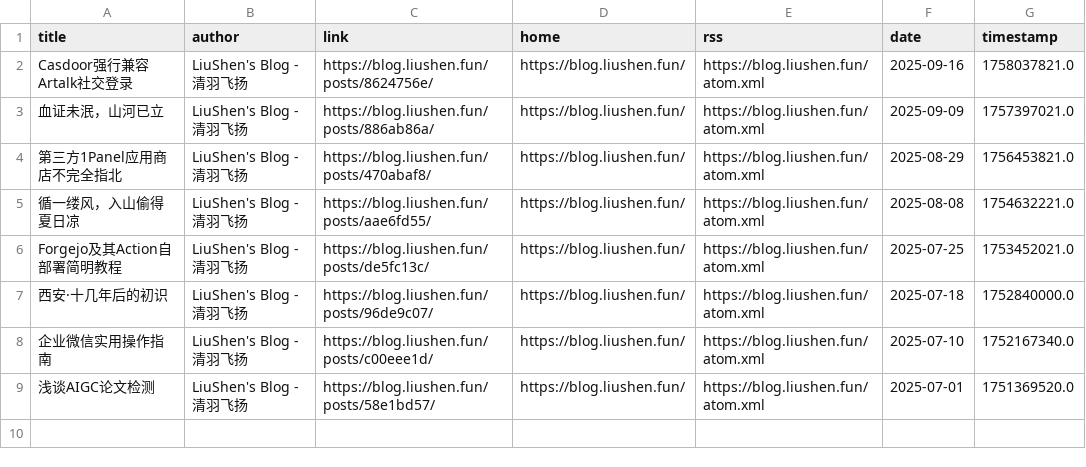
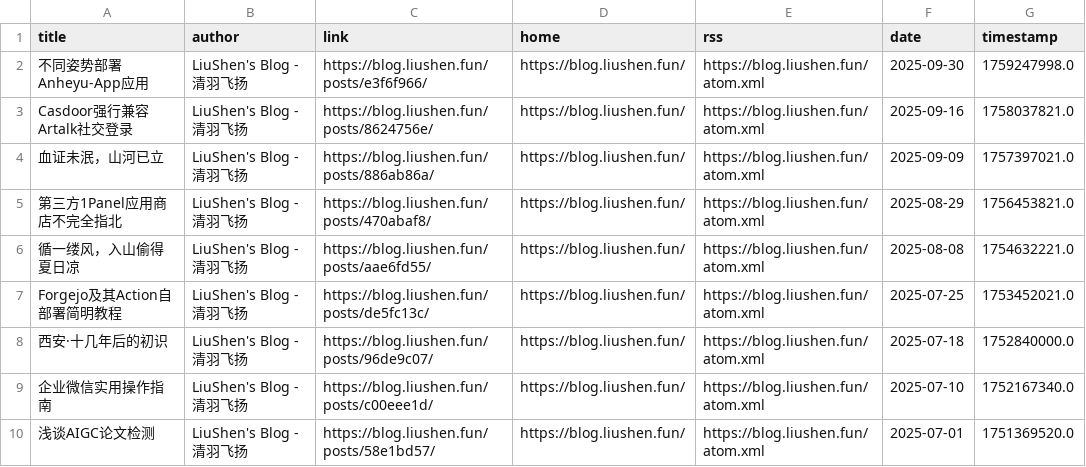
Before and after one commit to Moretti815/rssblog-source, a CSV file: user/0/all/2.csv, drawn as a sheet.

```diff
--- a/user/0/all/2.csv
+++ b/user/0/all/2.csv
@@ -1,2 +1,3 @@
 title,author,link,home,rss,date,timestamp
+不同姿势部署Anheyu-App应用,LiuShen's Blog - 清羽飞扬,https://blog.liushen.fun/posts/e3f6f966/,https://blog.liushen.fun/,https://blog.liushen.fun/atom.xml,2025-09-30,1759247998.0
 Casdoor强行兼容Artalk社交登录,LiuShen's Blog - 清羽飞扬,https://blog.liushen.fun/posts/8624756e/,https://blog.liushen.fun/,https://blog.liushen.fun/atom.xml,2025-09-16,1758037821.0
```
Also changed, not shown: all/1.csv, source/12572b184ff7f919e45b40af632da15b/1.csv, 39 other files.
